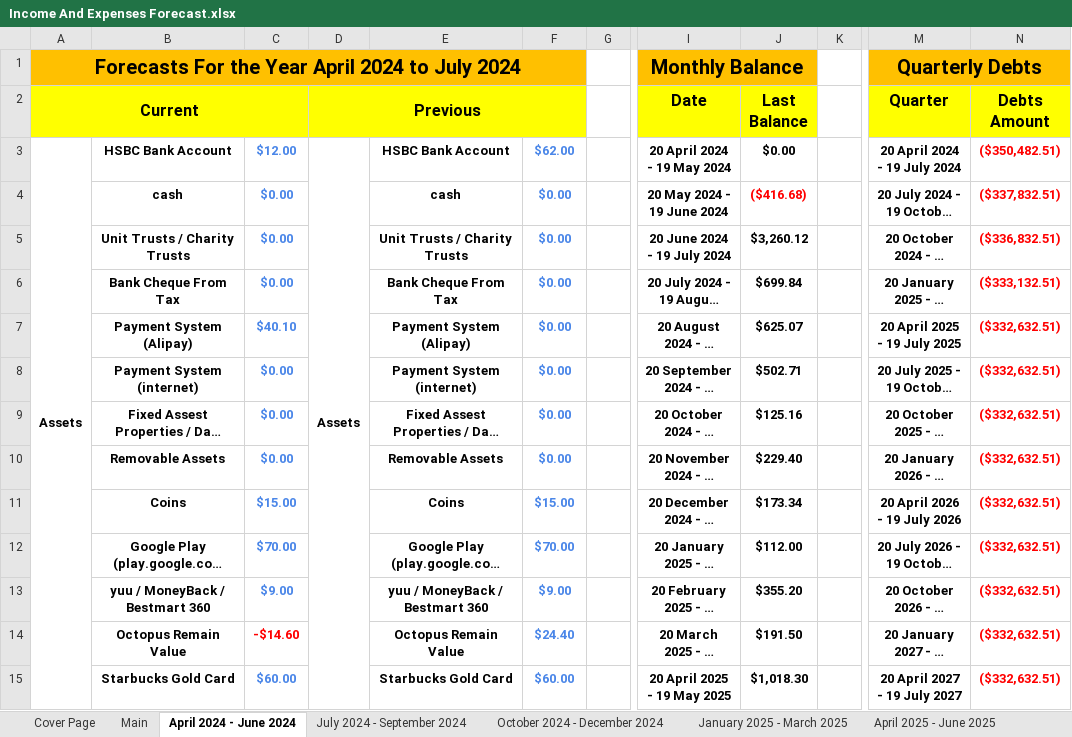
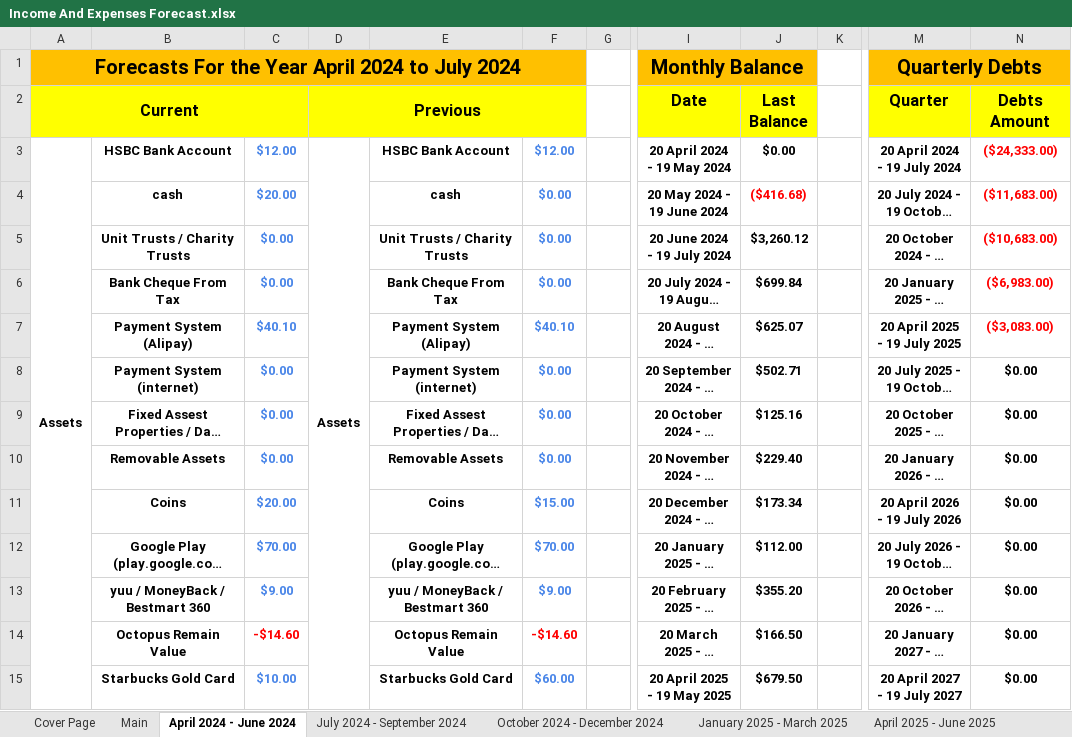
Before and after one commit to alantangsinglun/Income-Forecast, an Excel workbook: Income And Expenses Forecast.xlsx, sheet April 2024 - June 2024, drawn as a sheet; only a part is shown, gaps mark what is left out; long unchanged cells end in …; values as stored, in another font and other column widths than the file's, no borders; conditional formats not drawn; the diff covers the shown part only; the diff names each change by its address in the sheet, - before the commit and + after, or states it on an @@ line.

```diff
--- a/Income And Expenses Forecast.xlsx (sheet April 2024 - June 2024)
+++ b/Income And Expenses Forecast.xlsx (sheet April 2024 - June 2024)
-F3: $62.00
+F3: $12.00
-N3 (Debts Amount): ($350,482.51)
+N3 (Debts Amount): ($24,333.00)
-C4: $0.00
+C4: $20.00
-N4 (Debts Amount): ($337,832.51)
+N4 (Debts Amount): ($11,683.00)
-N5 (Debts Amount): ($336,832.51)
+N5 (Debts Amount): ($10,683.00)
-N6 (Debts Amount): ($333,132.51)
+N6 (Debts Amount): ($6,983.00)
-F7: $0.00
+F7: $40.10
-N7 (Debts Amount): ($332,632.51)
+N7 (Debts Amount): ($3,083.00)
-N8:N15 (Debts Amount): ($332,632.51)
+N8:N15 (Debts Amount): $0.00
-N8:N15 text colour: #FF0000
+N8:N15 text colour: black
-C11: $15.00
+C11: $20.00
-F14: $24.40
+F14: -$14.60
-F14 text colour: #4A86E8
+F14 text colour: #FF0000
-J14 (Last Balance): $191.50
+J14 (Last Balance): $166.50
-C15: $60.00
+C15: $10.00
-J15 (Last Balance): $1,018.30
+J15 (Last Balance): $679.50
```
Also changed, not shown: 44 edited cells and cell formats elsewhere in this sheet, sheet July 2025 - September 2025, sheet April 2025 - June 2025, sheet October 2025 - December 2025, sheet April 2026 - June 2026, sheet January 2026 - March 2026, sheet Forecast_15, 9 more sheets.
